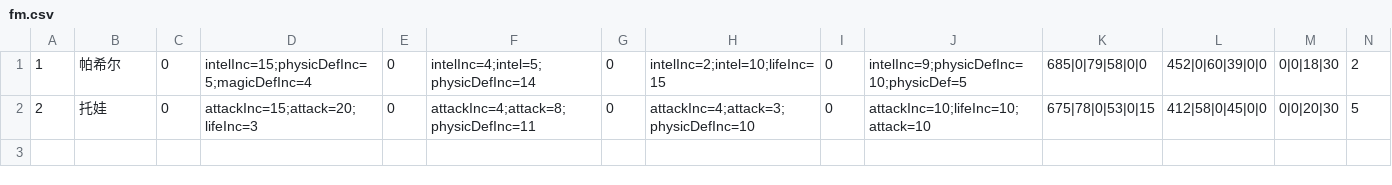
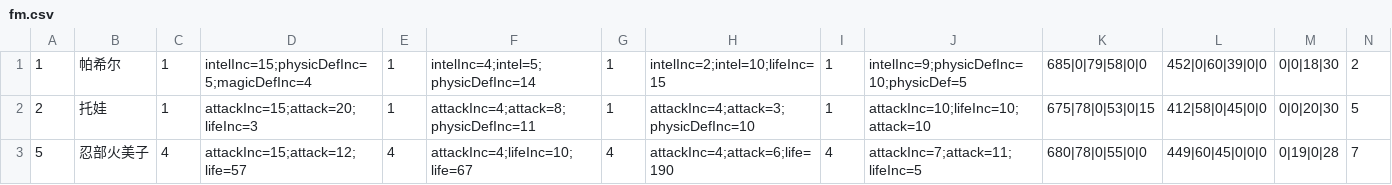
Before and after one commit to jassen75/sora, a CSV file: src/main/resources/static/fight/fm.csv, drawn as a sheet; only a part is shown; rows hold the shown columns only; the diff names each change by its address in the sheet, - before the commit and + after, or states it on an @@ line.

```diff
--- a/src/main/resources/static/fight/fm.csv
+++ b/src/main/resources/static/fight/fm.csv
-C1:C2: 0
+C1:C2: 1
-E1:E2: 0
+E1:E2: 1
-G1:G2: 0
+G1:G2: 1
-I1:I2: 0
+I1:I2: 1
+row 3: 5 | 忍部火美子 | 4 | attackInc=15;attack=12;life=57 | 4 | attackInc=4;lifeInc=10;life=67 | 4 | attackInc=4;attack=6;life=190 | 4 | attackInc=7;attack=11;lifeInc=5 | 680|78|0|55|0|0 | 449|60|45|0|0|0 | 0|19|0|28 | 7
```
Also changed, not shown: 23 other files.
